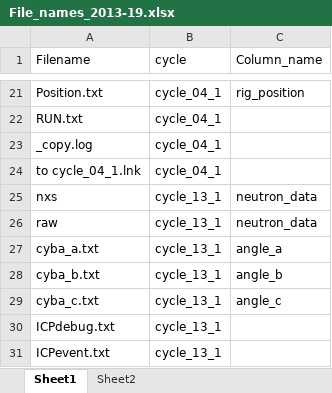
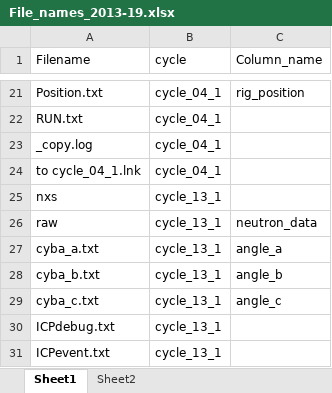
Before and after one commit to Zahaab/ENGIN-X-DATA-CLEANING, an Excel workbook: File_names_2013-19.xlsx, sheet Sheet1, drawn as a sheet; only a part is shown, gaps mark what is left out; values as stored, in another font and other column widths than the file's, no borders; charts and pictures not drawn; the diff names each change by its address in the sheet, - before the commit and + after, or states it on an @@ line.

Commit message:
Complete Data cleaning
This is the final push, Explanation file explains all the code that I wrote to clean the Engin-X data

```diff
--- a/File_names_2013-19.xlsx (sheet Sheet1)
+++ b/File_names_2013-19.xlsx (sheet Sheet1)
-C25 (Column_name): neutron_data
+C25 (Column_name): (empty)
```
Also changed, not shown: 4 other files.
